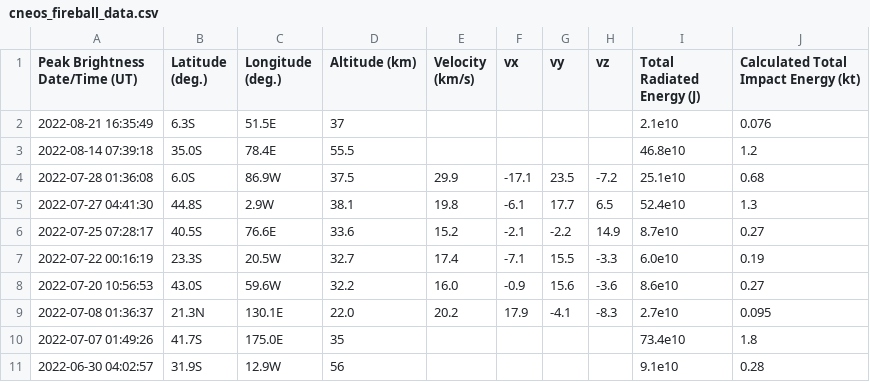
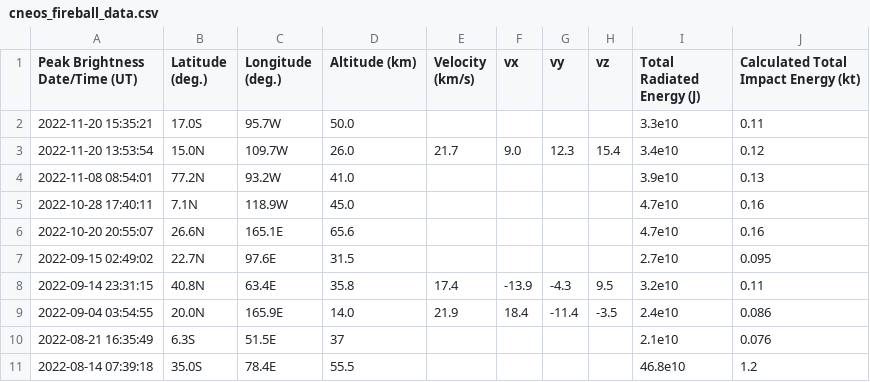
Before and after one commit to FireBall-CAPSTONE/FireBuddyAnalysis, a CSV file: cneos_fireball_data.csv, drawn as a sheet; only a part is shown; the shorter side is filled out with more unchanged rows; the diff names each change by its address in the sheet, - before the commit and + after, or states it on an @@ line.

```diff
--- a/cneos_fireball_data.csv
+++ b/cneos_fireball_data.csv
+row 2: 2022-11-20 15:35:21 | 17.0S | 95.7W | 50.0 |  |  |  |  | 3.3e10 | 0.11
+row 3: 2022-11-20 13:53:54 | 15.0N | 109.7W | 26.0 | 21.7 | 9.0 | 12.3 | 15.4 | 3.4e10 | 0.12
+row 4: 2022-11-08 08:54:01 | 77.2N | 93.2W | 41.0 |  |  |  |  | 3.9e10 | 0.13
+row 5: 2022-10-28 17:40:11 | 7.1N | 118.9W | 45.0 |  |  |  |  | 4.7e10 | 0.16
+row 6: 2022-10-20 20:55:07 | 26.6N | 165.1E | 65.6 |  |  |  |  | 4.7e10 | 0.16
+row 7: 2022-09-15 02:49:02 | 22.7N | 97.6E | 31.5 |  |  |  |  | 2.7e10 | 0.095
+row 8: 2022-09-14 23:31:15 | 40.8N | 63.4E | 35.8 | 17.4 | -13.9 | -4.3 | 9.5 | 3.2e10 | 0.11
+row 9: 2022-09-04 03:54:55 | 20.0N | 165.9E | 14.0 | 21.9 | 18.4 | -11.4 | -3.5 | 2.4e10 | 0.086
```
Also changed, not shown: 11 other files.
